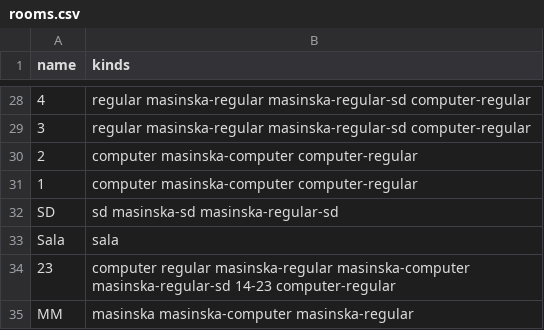
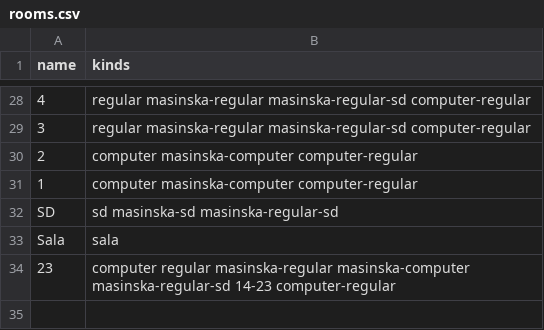
Before and after one commit to haris-sabotic/project-tomoyo, a CSV file: backend/import/rooms.csv, drawn as a sheet; only a part is shown, gaps mark what is left out; the diff names each change by its address in the sheet, - before the commit and + after, or states it on an @@ line.

```diff
--- a/backend/import/rooms.csv
+++ b/backend/import/rooms.csv
-row 35: MM | masinska masinska-computer masinska-regular
```
Also changed, not shown: 14 other files.
